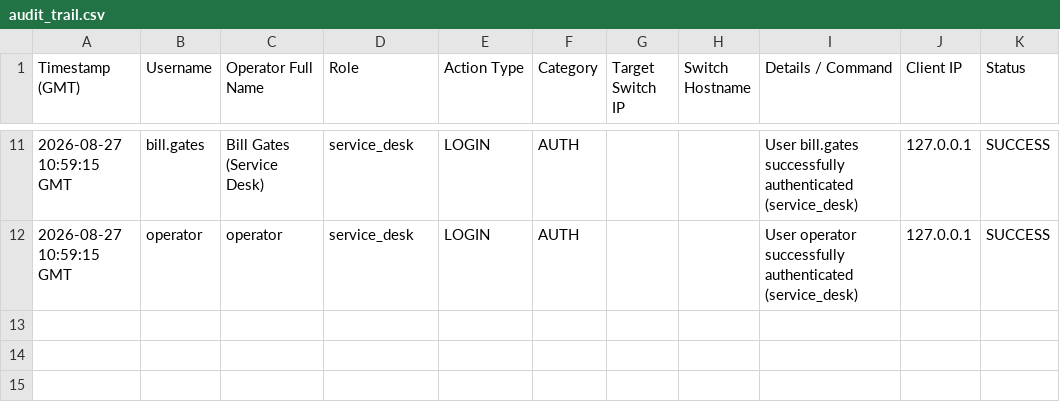
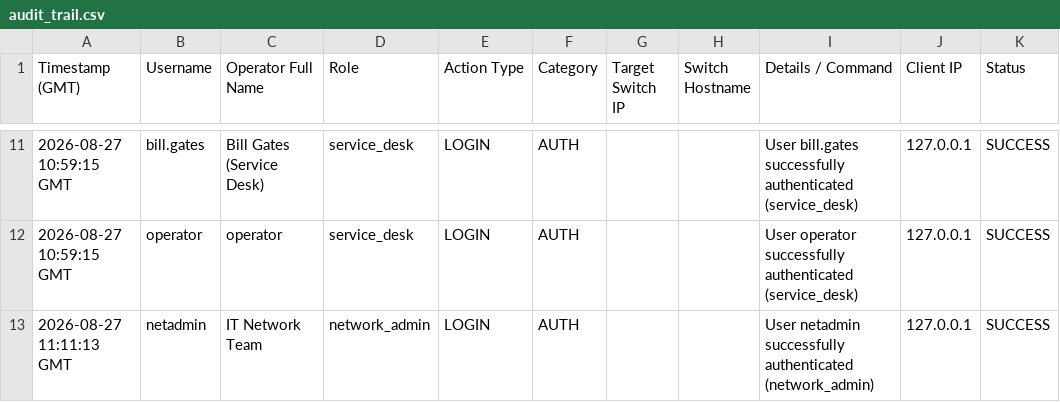
Before and after one commit to jacksulley0692/Extreme-OS-Network-Switch-Management-and-NCM-Tool, a CSV file: audit_trail.csv, drawn as a sheet; only a part is shown, gaps mark what is left out; the diff names each change by its address in the sheet, - before the commit and + after, or states it on an @@ line.

```diff
--- a/audit_trail.csv
+++ b/audit_trail.csv
+row 13: 2026-08-27 11:11:13 GMT | netadmin | IT Network Team | network_admin | LOGIN | AUTH |  |  | User netadmin successfully authenticated (network_admin) | 127.0.0.1 | SUCCESS
```
Also changed, not shown: 13 other files.
